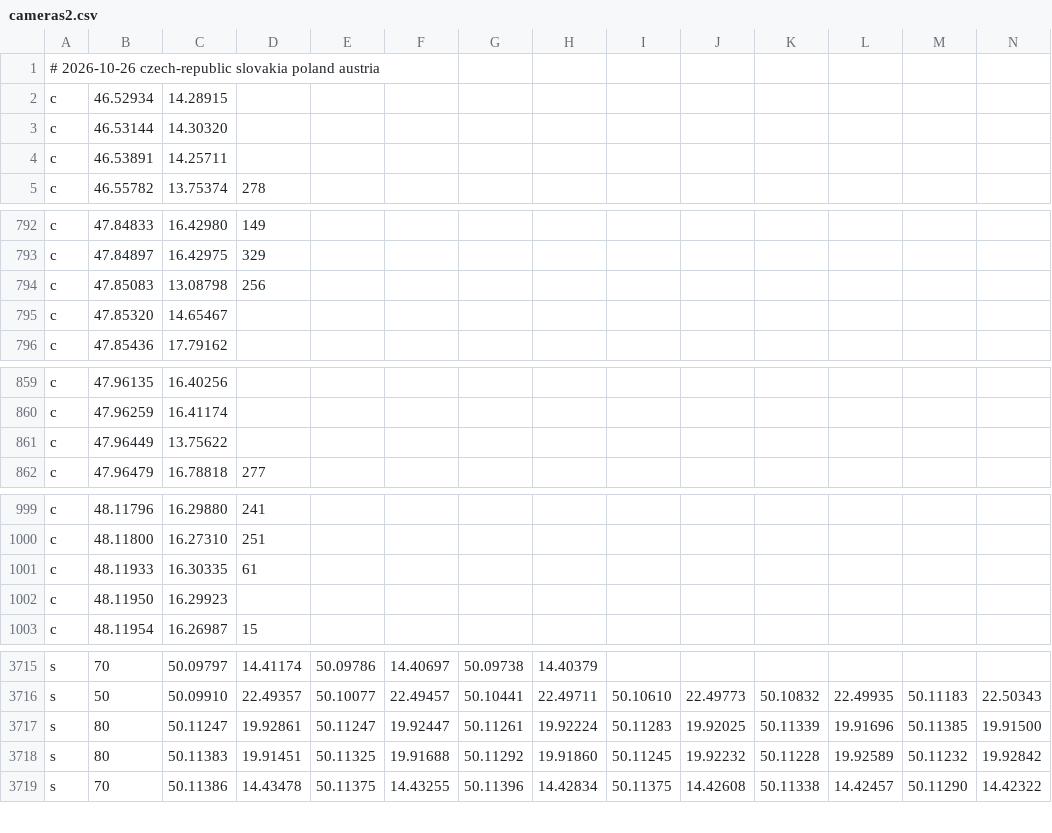
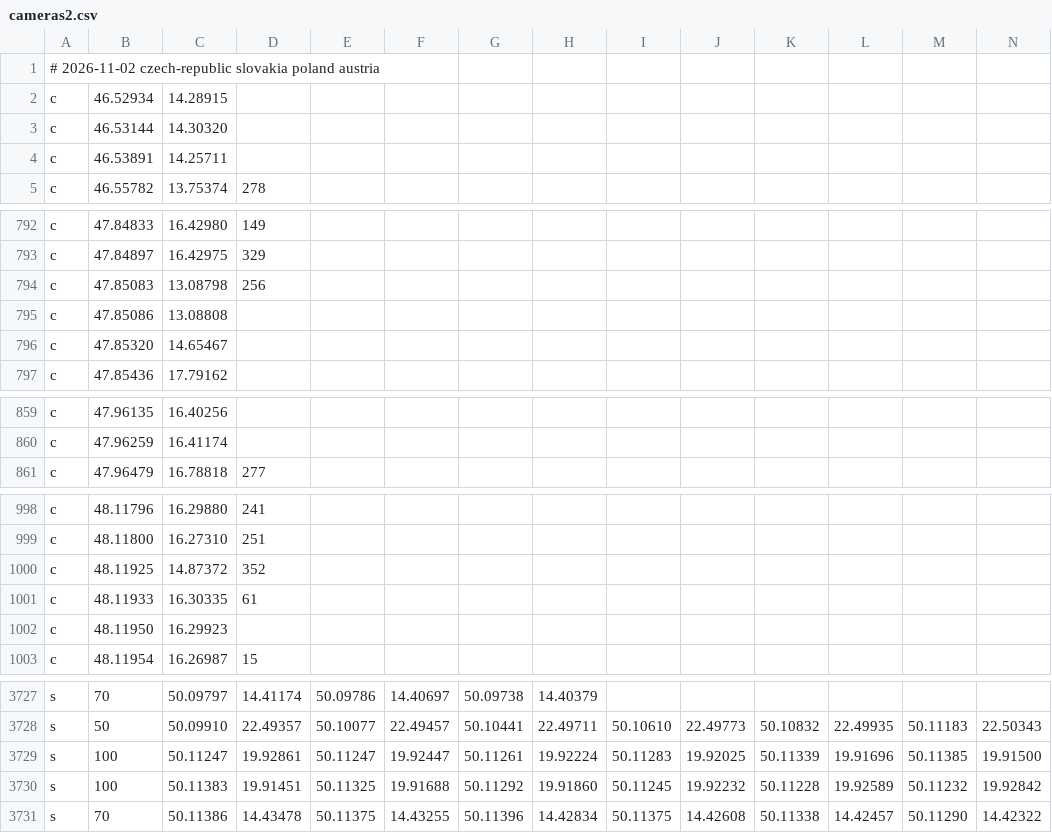
Before and after one commit to Svoby93CZ/drive_hud_radary, a CSV file: cameras2.csv, drawn as a sheet; only a part is shown, gaps mark what is left out; removed rows and columns are numbered as before the commit, all else as after; rows hold the shown columns only; the diff covers the shown part only; the diff names each change by its address in the sheet, - before the commit and + after, or states it on an @@ line.

```diff
--- a/cameras2.csv
+++ b/cameras2.csv
-A1: # 2026-10-26 czech-republic slovakia…
+A1: # 2026-11-02 czech-republic slovakia…
+row 795: c | 47.85086 | 13.08808
-row 861: c | 47.96449 | 13.75622
+row 1000: c | 48.11925 | 14.87372 | 352
-B3729:B3730: 80
+B3729:B3730: 100
```
Also changed, not shown: 20 added rows, 3 removed rows and 10 edited cells elsewhere in this file, cameras.csv.
